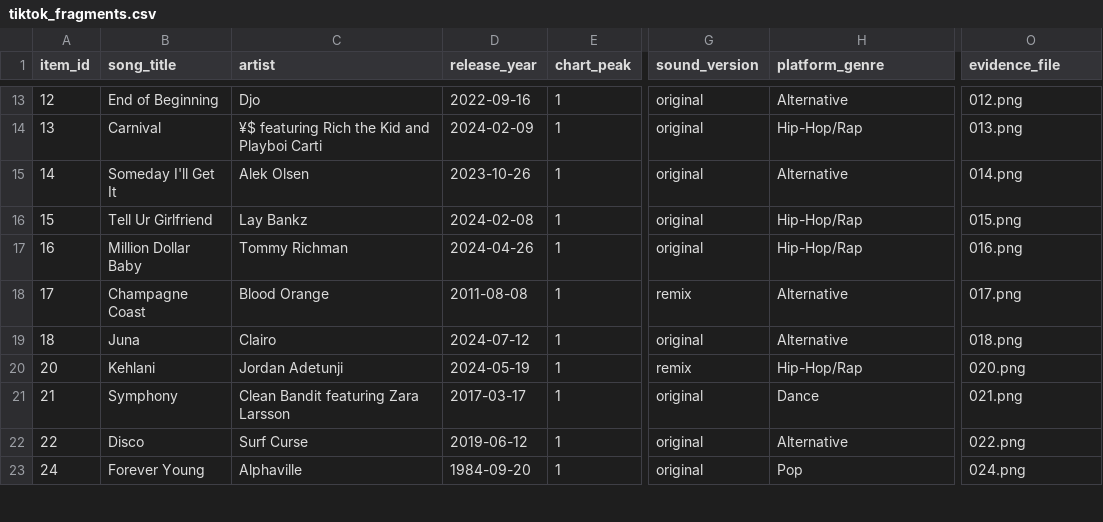
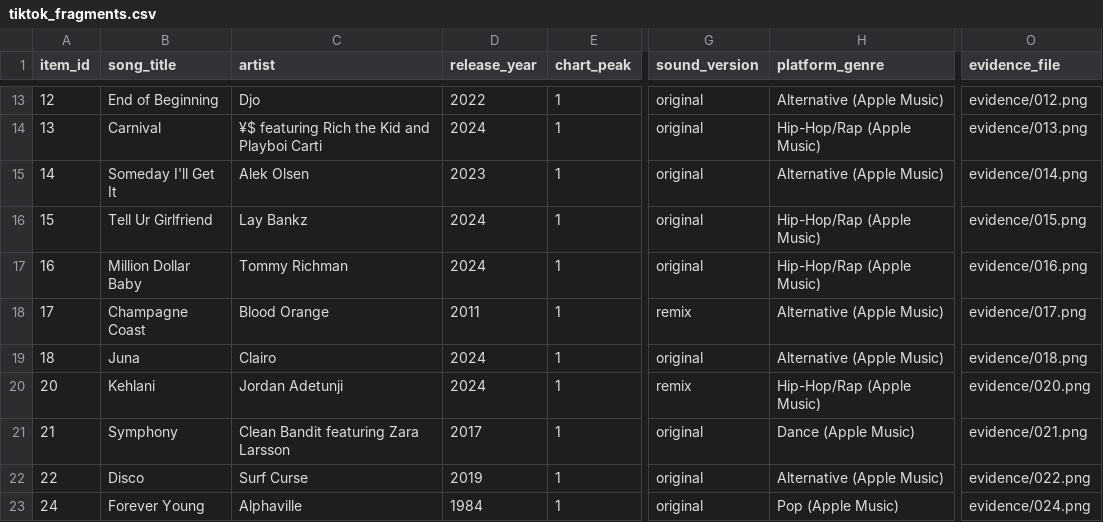
Before and after one commit to CultureAsData-UIUC/is310-fall-2026-group-a2, a CSV file: Milestone 2/Darren/data/tiktok_fragments.csv, drawn as a sheet; only a part is shown, gaps mark what is left out; the diff covers the shown part only; the diff names each change by its address in the sheet, - before the commit and + after, or states it on an @@ line.

Commit message:
Add Apple Music as genre source

```diff
--- a/Milestone 2/Darren/data/tiktok_fragments.csv
+++ b/Milestone 2/Darren/data/tiktok_fragments.csv
-D13 (release_year): 2022-09-16
+D13 (release_year): 2022
-H13 (platform_genre): Alternative
+H13 (platform_genre): Alternative (Apple Music)
-O13 (evidence_file): 012.png
+O13 (evidence_file): evidence/012.png
-D14 (release_year): 2024-02-09
+D14 (release_year): 2024
-H14 (platform_genre): Hip-Hop/Rap
+H14 (platform_genre): Hip-Hop/Rap (Apple Music)
-O14 (evidence_file): 013.png
+O14 (evidence_file): evidence/013.png
-D15 (release_year): 2023-10-26
+D15 (release_year): 2023
-H15 (platform_genre): Alternative
+H15 (platform_genre): Alternative (Apple Music)
-O15 (evidence_file): 014.png
+O15 (evidence_file): evidence/014.png
-D16 (release_year): 2024-02-08
+D16 (release_year): 2024
-H16:H17 (platform_genre): Hip-Hop/Rap
+H16:H17 (platform_genre): Hip-Hop/Rap (Apple Music)
-O16 (evidence_file): 015.png
+O16 (evidence_file): evidence/015.png
-D17 (release_year): 2024-04-26
+D17 (release_year): 2024
-O17 (evidence_file): 016.png
+O17 (evidence_file): evidence/016.png
-D18 (release_year): 2011-08-08
+D18 (release_year): 2011
-H18:H19 (platform_genre): Alternative
+H18:H19 (platform_genre): Alternative (Apple Music)
-O18 (evidence_file): 017.png
+O18 (evidence_file): evidence/017.png
-D19 (release_year): 2024-07-12
+D19 (release_year): 2024
-O19 (evidence_file): 018.png
+O19 (evidence_file): evidence/018.png
-D20 (release_year): 2024-05-19
+D20 (release_year): 2024
-H20 (platform_genre): Hip-Hop/Rap
+H20 (platform_genre): Hip-Hop/Rap (Apple Music)
-O20 (evidence_file): 020.png
+O20 (evidence_file): evidence/020.png
-D21 (release_year): 2017-03-17
+D21 (release_year): 2017
-H21 (platform_genre): Dance
+H21 (platform_genre): Dance (Apple Music)
-O21 (evidence_file): 021.png
+O21 (evidence_file): evidence/021.png
-D22 (release_year): 2019-06-12
+D22 (release_year): 2019
-H22 (platform_genre): Alternative
+H22 (platform_genre): Alternative (Apple Music)
-O22 (evidence_file): 022.png
+O22 (evidence_file): evidence/022.png
-D23 (release_year): 1984-09-20
+D23 (release_year): 1984
-H23 (platform_genre): Pop
+H23 (platform_genre): Pop (Apple Music)
-O23 (evidence_file): 024.png
+O23 (evidence_file): evidence/024.png
```
Also changed, not shown: 112 edited cells elsewhere in this file, 1 other file.
